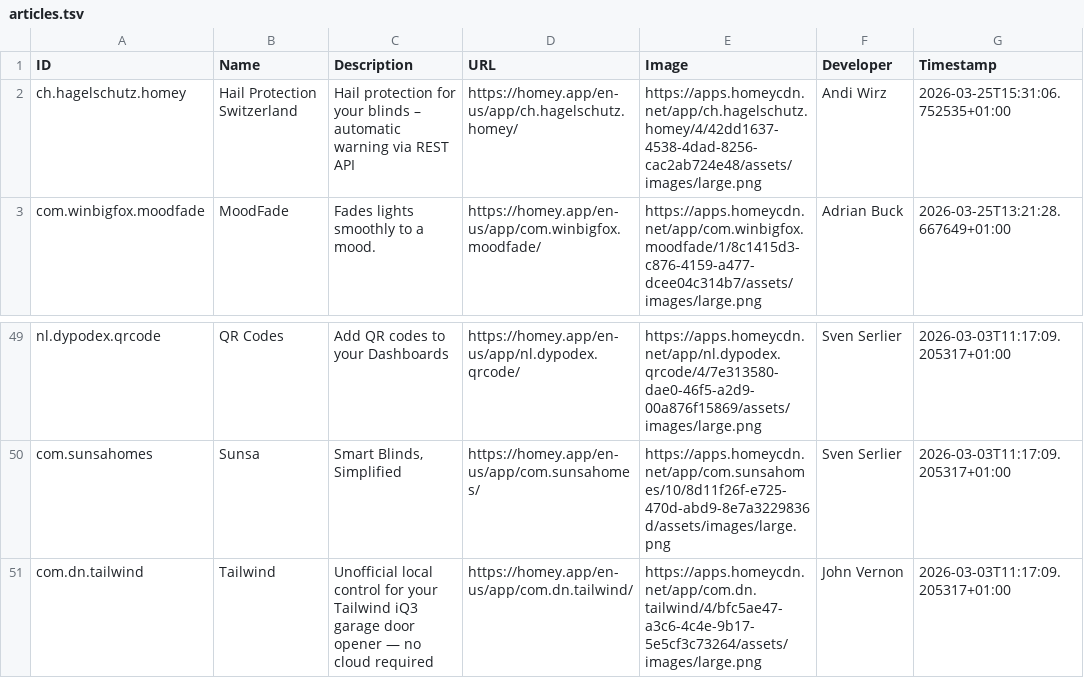
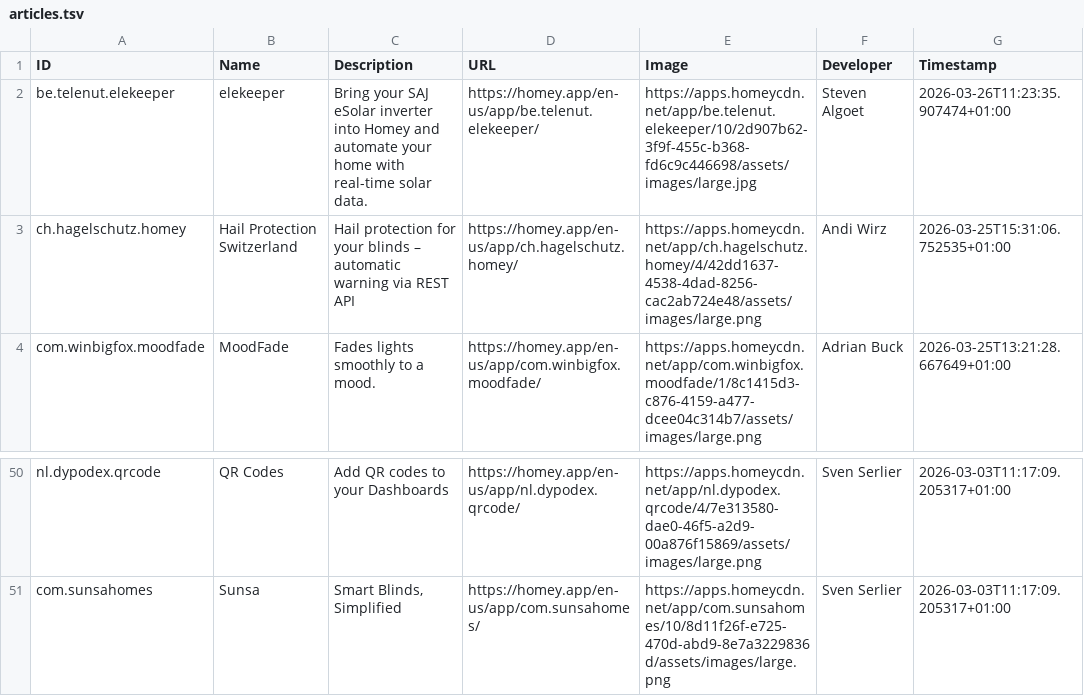
Before and after one commit to bennokress/rss-feeds, a TSV file: Homey App Store - New Apps/articles.tsv, drawn as a sheet; only a part is shown, gaps mark what is left out.

```diff
--- a/Homey App Store - New Apps/articles.tsv
+++ b/Homey App Store - New Apps/articles.tsv
@@ -1,2 +1,3 @@
 ID	Name	Description	URL	Image	Developer	Timestamp
+be.telenut.elekeeper	elekeeper	Bring your SAJ eSolar inverter into Homey and automate your home with real-time solar data.	https://homey.app/en-us/app/be.telenut.elekeeper/	https://apps.homeycdn.net/app/be.telenut.elekeeper/10/2d907b62-3f9f-455c-b368-fd6c9c446698/assets/images/large.jpg	Steven Algoet	2026-03-26T11:23:35.907474+01:00
 ch.hagelschutz.homey	Hail Protection Switzerland	Hail protection for your blinds – automatic warning via REST API	https://homey.app/en-us/app/ch.hagelschutz.homey/	https://apps.homeycdn.net/app/ch.hagelschutz.homey/4/42dd1637-4538-4dad-8256-cac2ab724e48/assets/images/large.png	Andi Wirz	2026-03-25T15:31:06.752535+01:00
@@ -50,2 +51 @@ nl.dypodex.qrcode	QR Codes	Add QR codes to your Dashboards	https://homey.app/en-
 com.sunsahomes	Sunsa	Smart Blinds, Simplified	https://homey.app/en-us/app/com.sunsahomes/	https://apps.homeycdn.net/app/com.sunsahomes/10/8d11f26f-e725-470d-abd9-8e7a3229836d/assets/images/large.png	Sven Serlier	2026-03-03T11:17:09.205317+01:00
-com.dn.tailwind	Tailwind	Unofficial local control for your Tailwind iQ3 garage door opener — no cloud required	https://homey.app/en-us/app/com.dn.tailwind/	https://apps.homeycdn.net/app/com.dn.tailwind/4/bfc5ae47-a3c6-4c4e-9b17-5e5cf3c73264/assets/images/large.png	John Vernon	2026-03-03T11:17:09.205317+01:00
```
Also changed, not shown: 1 other file.
